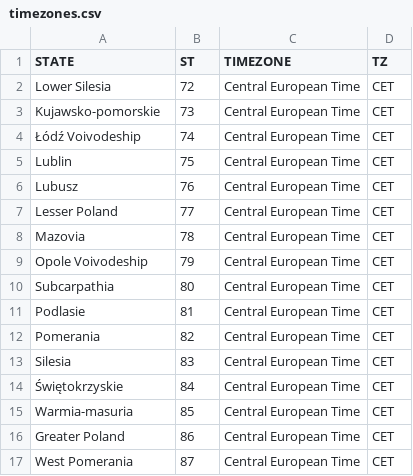
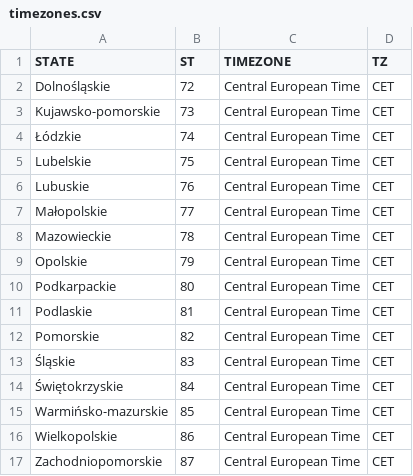
Before and after one commit to synthetichealth/synthea-international, a CSV file: pl/src/main/resources/geography/timezones.csv, drawn as a sheet.

```diff
--- a/pl/src/main/resources/geography/timezones.csv
+++ b/pl/src/main/resources/geography/timezones.csv
@@ -1,17 +1,17 @@
 STATE,ST,TIMEZONE,TZ
-Lower Silesia,72,Central European Time,CET
+Dolnośląskie,72,Central European Time,CET
 Kujawsko-pomorskie,73,Central European Time,CET
-Łódź Voivodeship,74,Central European Time,CET
-Lublin,75,Central European Time,CET
-Lubusz,76,Central European Time,CET
-Lesser Poland,77,Central European Time,CET
-Mazovia,78,Central European Time,CET
-Opole Voivodeship,79,Central European Time,CET
-Subcarpathia,80,Central European Time,CET
-Podlasie,81,Central European Time,CET
-Pomerania,82,Central European Time,CET
-Silesia,83,Central European Time,CET
+Łódzkie,74,Central European Time,CET
+Lubelskie,75,Central European Time,CET
+Lubuskie,76,Central European Time,CET
+Małopolskie,77,Central European Time,CET
+Mazowieckie,78,Central European Time,CET
+Opolskie,79,Central European Time,CET
+Podkarpackie,80,Central European Time,CET
+Podlaskie,81,Central European Time,CET
+Pomorskie,82,Central European Time,CET
+Śląskie,83,Central European Time,CET
 Świętokrzyskie,84,Central European Time,CET
-Warmia-masuria,85,Central European Time,CET
-Greater Poland,86,Central European Time,CET
-West Pomerania,87,Central European Time,CET
+Warmińsko-mazurskie,85,Central European Time,CET
+Wielkopolskie,86,Central European Time,CET
+Zachodniopomorskie,87,Central European Time,CET
```
Also changed, not shown: 5 other files.
